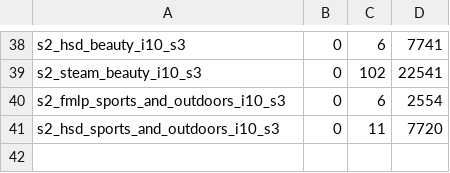
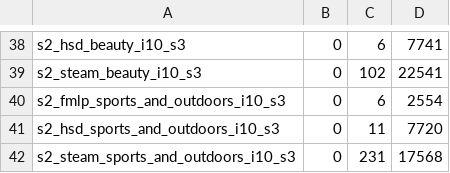
Before and after one commit to Keshavii/DenoisingSurvey, a TSV file: pc2/rq10/results/run_summary.tsv, drawn as a sheet; only a part is shown, gaps mark what is left out; the diff names each change by its address in the sheet, - before the commit and + after, or states it on an @@ line.

```diff
--- a/pc2/rq10/results/run_summary.tsv
+++ b/pc2/rq10/results/run_summary.tsv
+row 42: s2_steam_sports_and_outdoors_i10_s3 | 0 | 231 | 17568
```
Also changed, not shown: 12 other files.
